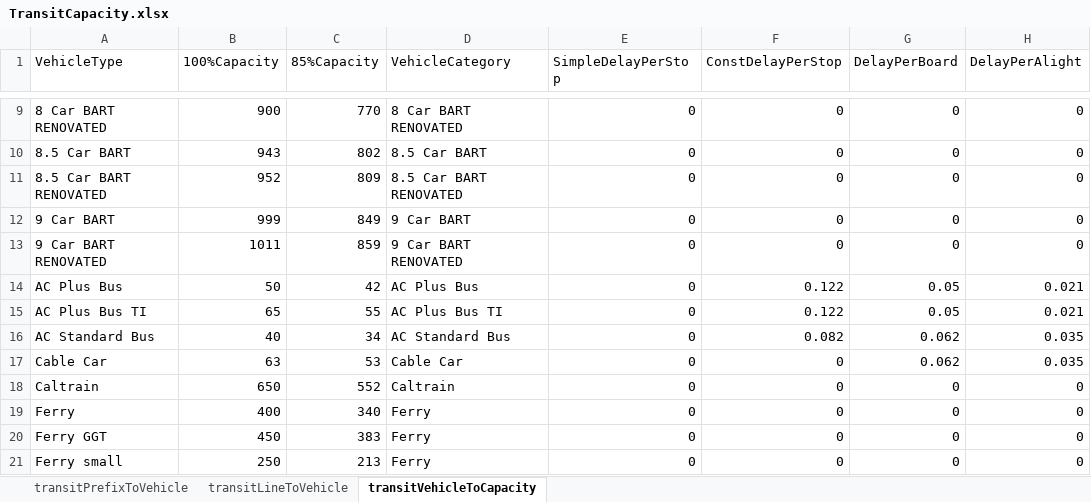
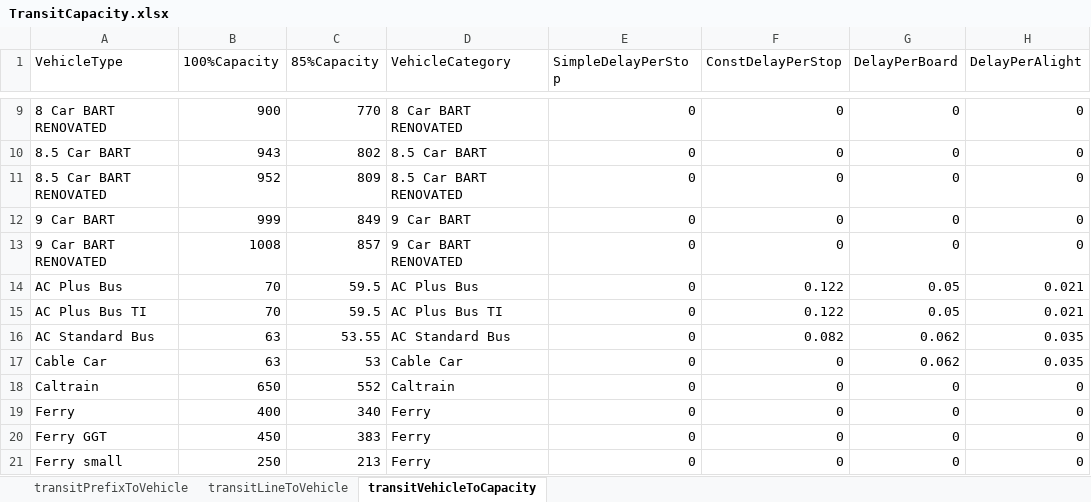
Before and after one commit to BayAreaMetro/TM1_2015_Base_Network, an Excel workbook: trn/TransitCapacity.xlsx, sheet transitVehicleToCapacity, drawn as a sheet; only a part is shown, gaps mark what is left out; values as stored, in another font and other column widths than the file's, no borders; the diff names each change by its address in the sheet, - before the commit and + after, or states it on an @@ line.

Commit message:
Update capacity

```diff
--- a/trn/TransitCapacity.xlsx (sheet transitVehicleToCapacity)
+++ b/trn/TransitCapacity.xlsx (sheet transitVehicleToCapacity)
-B13 (100%Capacity): 1011
+B13 (100%Capacity): 1008
-C13 (85%Capacity): 859
+C13 (85%Capacity): 857
-B14 (100%Capacity): 50
+B14 (100%Capacity): 70
-C14 (85%Capacity): 42
+C14 (85%Capacity): 59.5
-B15 (100%Capacity): 65
+B15 (100%Capacity): 70
-C15 (85%Capacity): 55
+C15 (85%Capacity): 59.5
-B16 (100%Capacity): 40
+B16 (100%Capacity): 63
-C16 (85%Capacity): 34
+C16 (85%Capacity): 53.55
```
Also changed, not shown: 1 other file.
